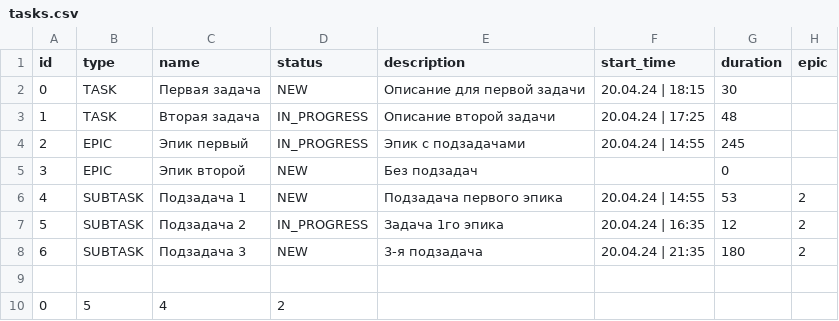
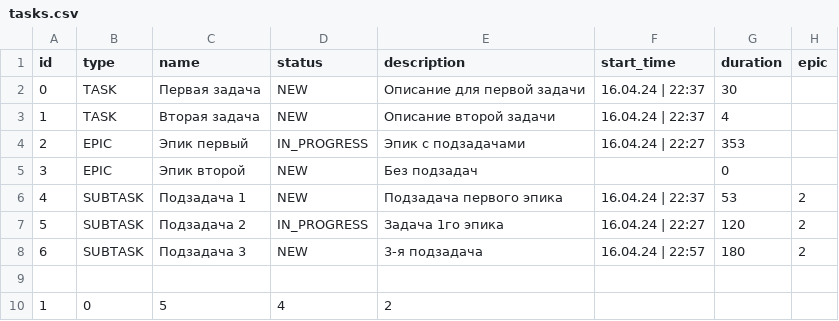
Before and after one commit to Constantin846/java-kanban, a CSV file: resources/tasks.csv, drawn as a sheet.

```diff
--- a/resources/tasks.csv
+++ b/resources/tasks.csv
@@ -1,10 +1,10 @@
 id,type,name,status,description,start_time,duration,epic
-0,TASK,Первая задача,NEW,Описание для первой задачи,20.04.24 | 18:15,30,
-1,TASK,Вторая задача,IN_PROGRESS,Описание второй задачи,20.04.24 | 17:25,48,
-2,EPIC,Эпик первый,IN_PROGRESS,Эпик с подзадачами,20.04.24 | 14:55,245,
+0,TASK,Первая задача,NEW,Описание для первой задачи,16.04.24 | 22:37,30,
+1,TASK,Вторая задача,NEW,Описание второй задачи,16.04.24 | 22:37,4,
+2,EPIC,Эпик первый,IN_PROGRESS,Эпик с подзадачами,16.04.24 | 22:27,353,
 3,EPIC,Эпик второй,NEW,Без подзадач,,0,
-4,SUBTASK,Подзадача 1,NEW,Подзадача первого эпика,20.04.24 | 14:55,53,2
-5,SUBTASK,Подзадача 2,IN_PROGRESS,Задача 1го эпика,20.04.24 | 16:35,12,2
-6,SUBTASK,Подзадача 3,NEW,3-я подзадача,20.04.24 | 21:35,180,2
+4,SUBTASK,Подзадача 1,NEW,Подзадача первого эпика,16.04.24 | 22:37,53,2
+5,SUBTASK,Подзадача 2,IN_PROGRESS,Задача 1го эпика,16.04.24 | 22:27,120,2
+6,SUBTASK,Подзадача 3,NEW,3-я подзадача,16.04.24 | 22:57,180,2
 
-0,5,4,2
+1,0,5,4,2
```
Also changed, not shown: 29 other files.
